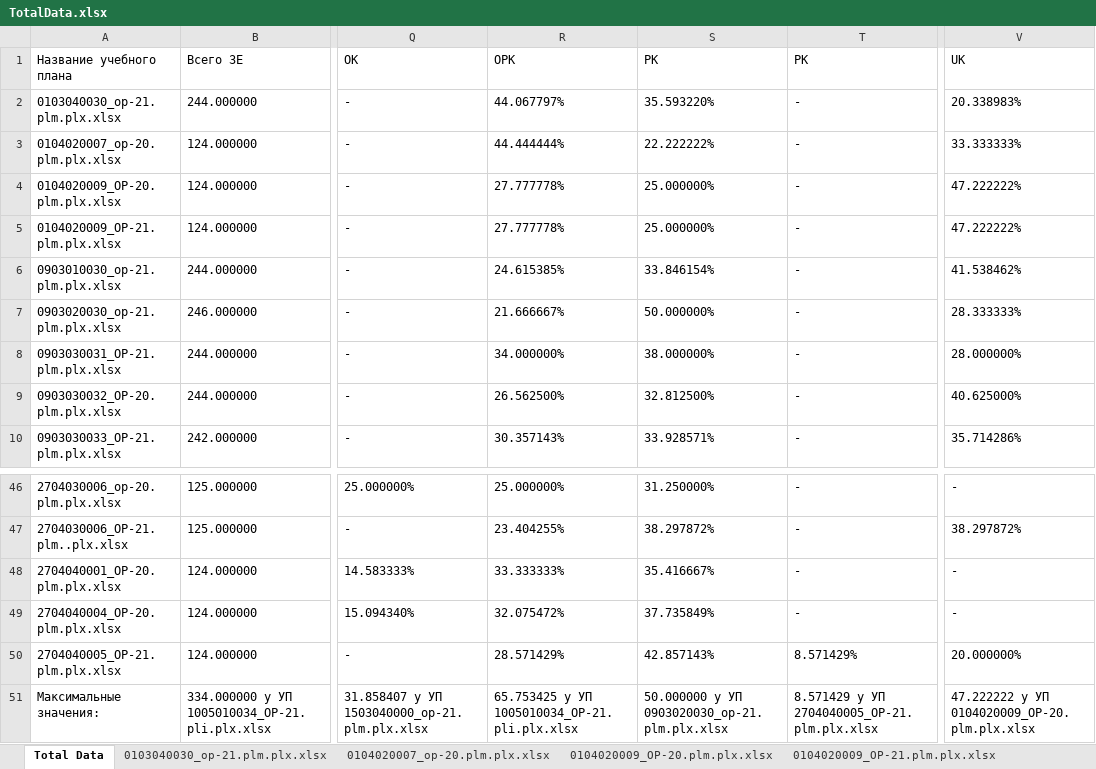
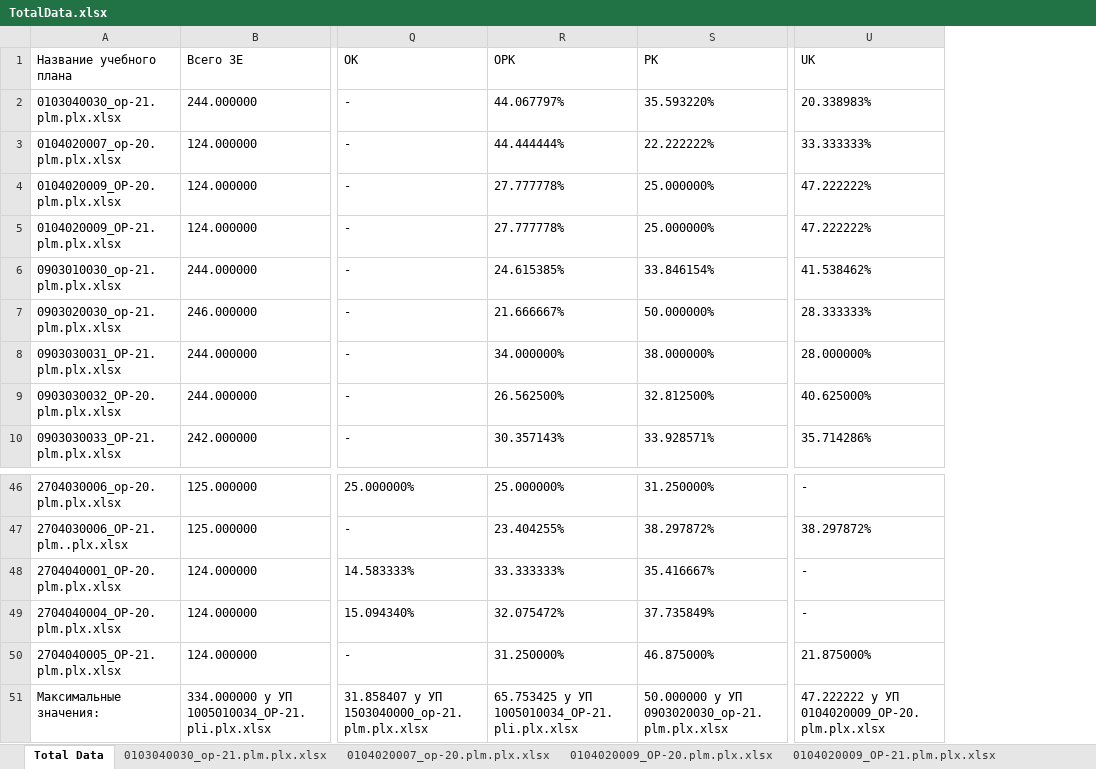
Before and after one commit to ekhalturin-ki15/SPA-SFU2, an Excel workbook: result/grad/TotalData.xlsx, sheet Total Data, drawn as a sheet; only a part is shown, gaps mark what is left out; values as stored, in another font and other column widths than the file's, no borders; removed rows and columns are numbered as before the commit, all else as after; the diff names each change by its address in the sheet, - before the commit and + after, or states it on an @@ line.

Commit message:
Игнорирую некоторые символы в заголовках компетениций (регулируется через config.xlsx)

```diff
--- a/result/grad/TotalData.xlsx (sheet Total Data)
+++ b/result/grad/TotalData.xlsx (sheet Total Data)
-column T (PK), rows 2-10: all -; rows 46-51: - | - | - | - | 8.571429% | 8.571429 у УП 2704040005_OP-21.plm.plx.xlsx
-R50 (OPK): 28.571429%
+R50 (OPK): 31.250000%
-S50 (PK): 42.857143%
+S50 (PK): 46.875000%
-U50 (UK): 20.000000%
+U50 (UK): 21.875000%
```
Also changed, not shown: config.xlsx, 6 other files.
